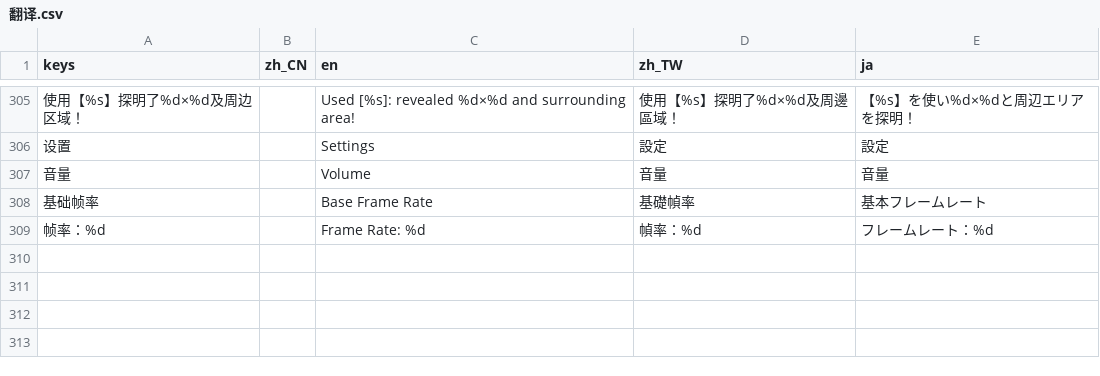
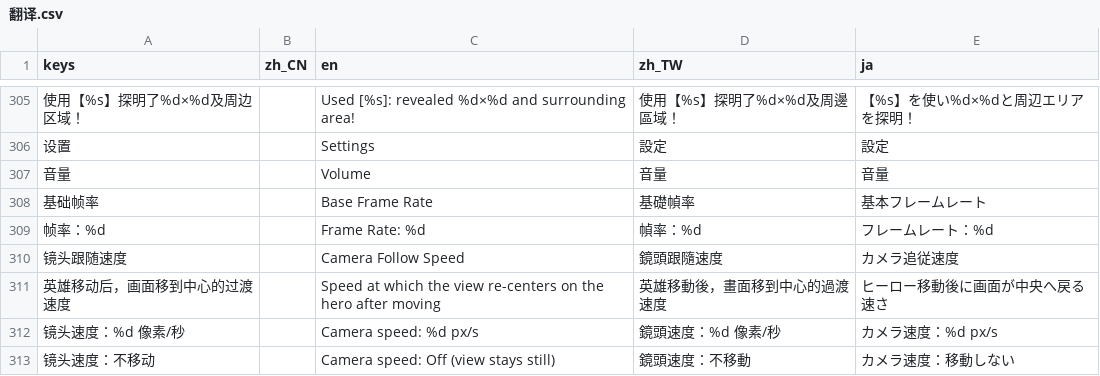
Before and after one commit to Nafuboay/FOG, a CSV file: 翻译/翻译.csv, drawn as a sheet; only a part is shown, gaps mark what is left out.

Commit message:
V2.9.53 镜头跟随速度

```diff
--- a/翻译/翻译.csv
+++ b/翻译/翻译.csv
@@ -309 +309,5 @@ keys,zh_CN,en,zh_TW,ja
 帧率：%d,,Frame Rate: %d,幀率：%d,フレームレート：%d
+镜头跟随速度,,Camera Follow Speed,鏡頭跟隨速度,カメラ追従速度
+英雄移动后，画面移到中心的过渡速度,,Speed at which the view re-centers on the hero after moving,英雄移動後，畫面移到中心的過渡速度,ヒーロー移動後に画面が中央へ戻る速さ
+镜头速度：%d 像素/秒,,Camera speed: %d px/s,鏡頭速度：%d 像素/秒,カメラ速度：%d px/s
+镜头速度：不移动,,Camera speed: Off (view stays still),鏡頭速度：不移動,カメラ速度：移動しない
```
Also changed, not shown: 10 other files.
